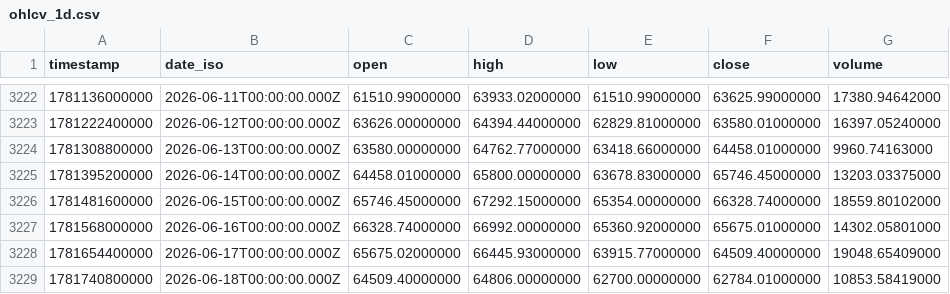
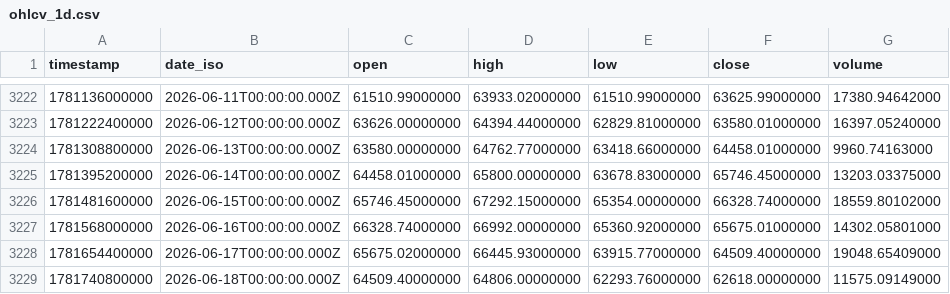
Before and after one commit to sam01149/Daun_Merah_Terminal, a CSV file: data/btc/ohlcv_1d.csv, drawn as a sheet; only a part is shown, gaps mark what is left out.

```diff
--- a/data/btc/ohlcv_1d.csv
+++ b/data/btc/ohlcv_1d.csv
@@ -3228,2 +3228,2 @@ timestamp,date_iso,open,high,low,close,volume
 1781654400000,2026-06-17T00:00:00.000Z,65675.02000000,66445.93000000,63915.77000000,64509.40000000,19048.65409000
-1781740800000,2026-06-18T00:00:00.000Z,64509.40000000,64806.00000000,62700.00000000,62784.01000000,10853.58419000
+1781740800000,2026-06-18T00:00:00.000Z,64509.40000000,64806.00000000,62293.76000000,62618.00000000,11575.09149000
```
Also changed, not shown: 4 other files.
